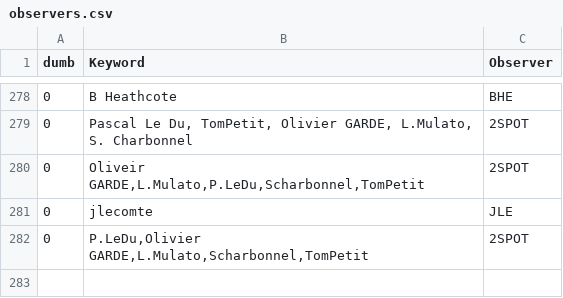
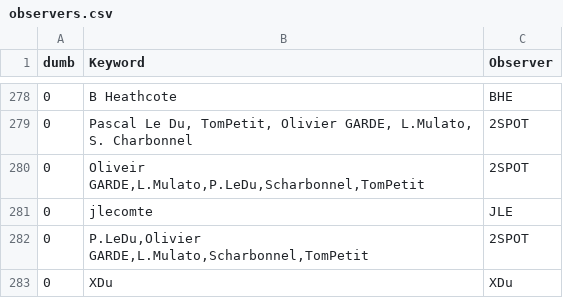
Before and after one commit to aras-database/database, a CSV file: data/observers.csv, drawn as a sheet; only a part is shown, gaps mark what is left out; the diff names each change by its address in the sheet, - before the commit and + after, or states it on an @@ line.

```diff
--- a/data/observers.csv
+++ b/data/observers.csv
+row 283: 0 | XDu | XDu
```
Also changed, not shown: data/sites.csv, 12 other files.
